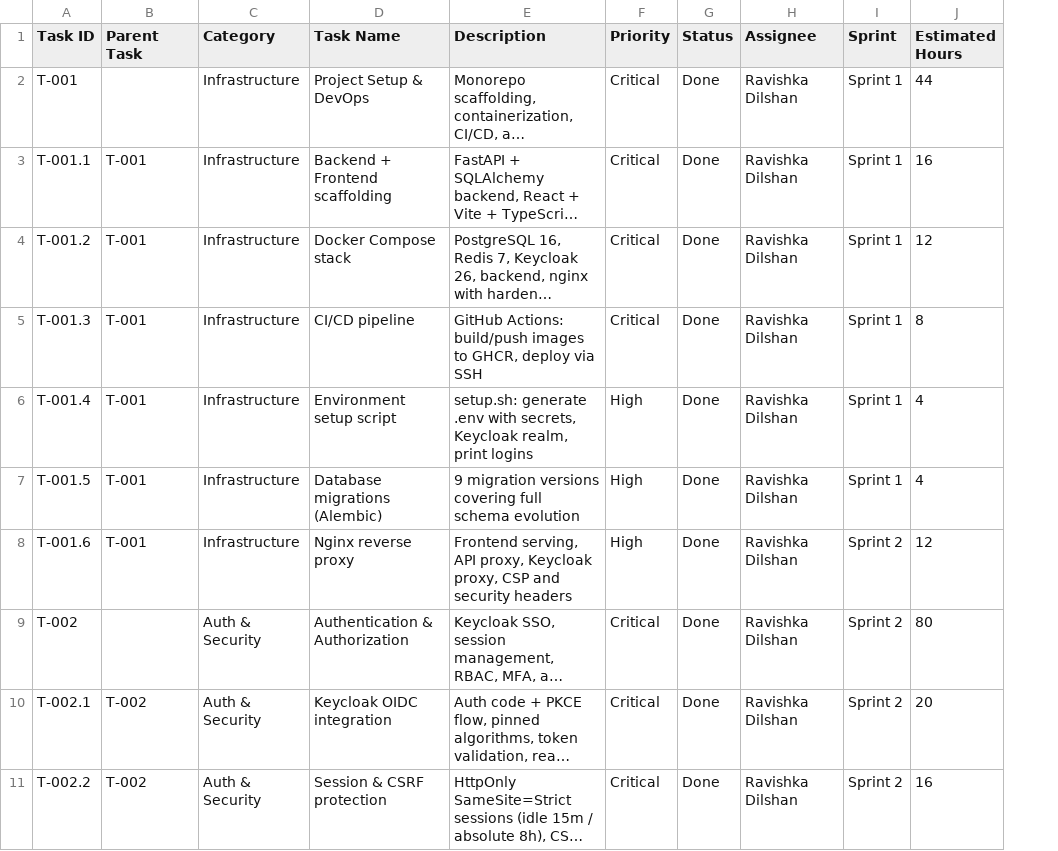
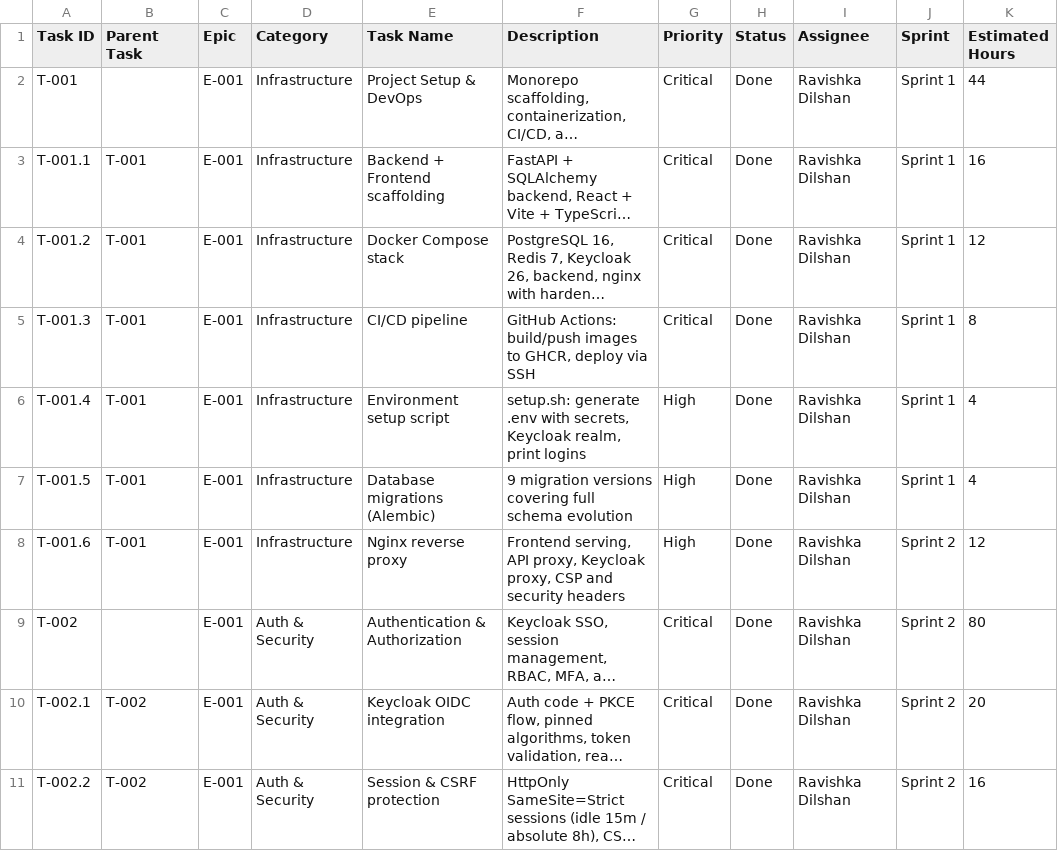
Before and after one commit to dilshan-ab/200m-soc-platform, a CSV file: project-tasks.csv, drawn as a sheet; only a part is shown; long unchanged cells end in …; the diff names each change by its address in the sheet, - before the commit and + after, or states it on an @@ line.

```diff
--- a/project-tasks.csv
+++ b/project-tasks.csv
+column C (Epic), rows 2-11: all E-001
```
Also changed, not shown: 1 other file.
